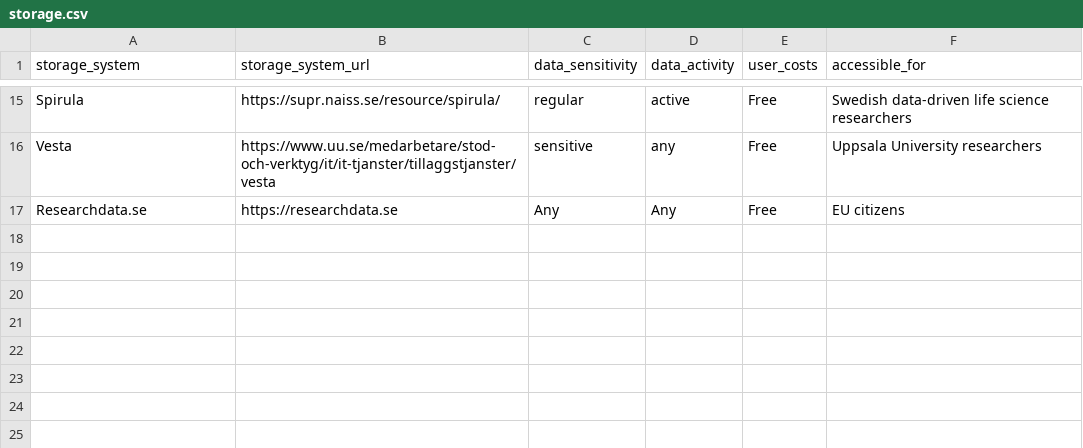
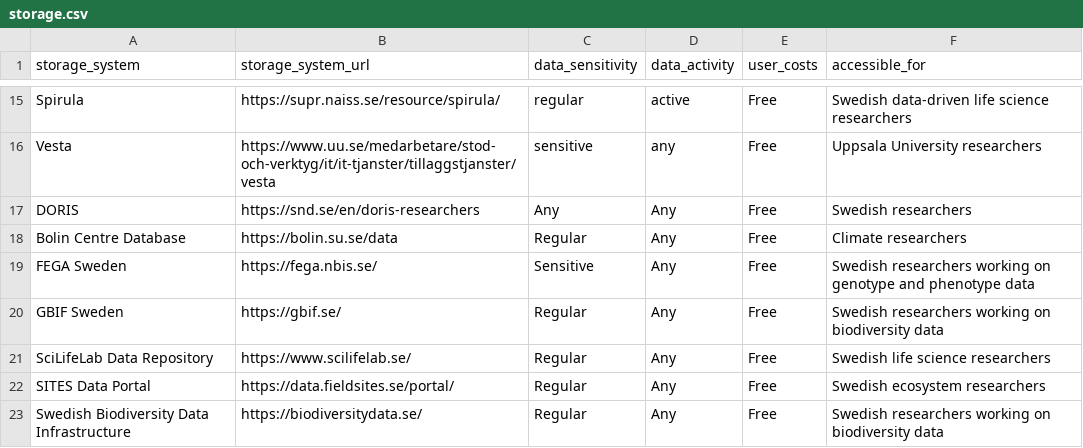
Before and after one commit to richelbilderbeek/scoreto, a CSV file: inst/extdata/storage.csv, drawn as a sheet; only a part is shown, gaps mark what is left out.

Commit message:
Add SND storage providers

```diff
--- a/inst/extdata/storage.csv
+++ b/inst/extdata/storage.csv
@@ -16,2 +16,8 @@ Spirula,https://supr.naiss.se/resource/spirula/,regular,active,Free,Swedish data
 Vesta,https://www.uu.se/medarbetare/stod-och-verktyg/it/it-tjanster/tillaggstjanster/vesta,sensitive,any,Free,Uppsala University researchers
-Researchdata.se,https://researchdata.se,Any,Any,Free,EU citizens
+DORIS,https://snd.se/en/doris-researchers,Any,Any,Free,Swedish researchers
+Bolin Centre Database,https://bolin.su.se/data,Regular,Any,Free,Climate researchers
+FEGA Sweden,https://fega.nbis.se/,Sensitive,Any,Free,Swedish researchers working on genotype and phenotype data
+GBIF Sweden,https://gbif.se/,Regular,Any,Free,Swedish researchers working on biodiversity data
+SciLifeLab Data Repository,https://www.scilifelab.se/,Regular,Any,Free,Swedish life science researchers
+SITES Data Portal,https://data.fieldsites.se/portal/,Regular,Any,Free,Swedish ecosystem researchers
+Swedish Biodiversity Data Infrastructure,https://biodiversitydata.se/,Regular,Any,Free,Swedish researchers working on biodiversity data
```
Also changed, not shown: inst/extdata/storage_to_center.csv, 6 other files.
